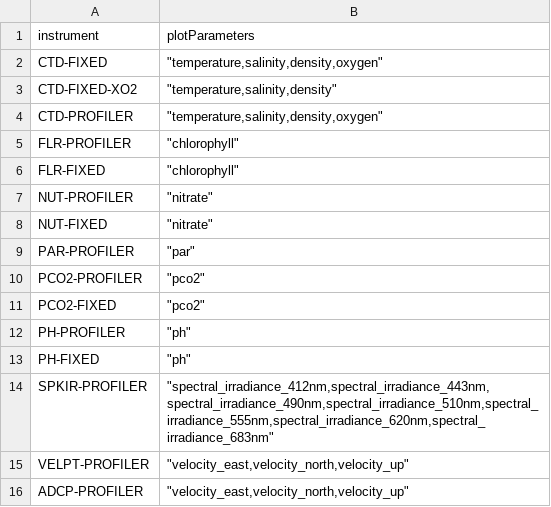
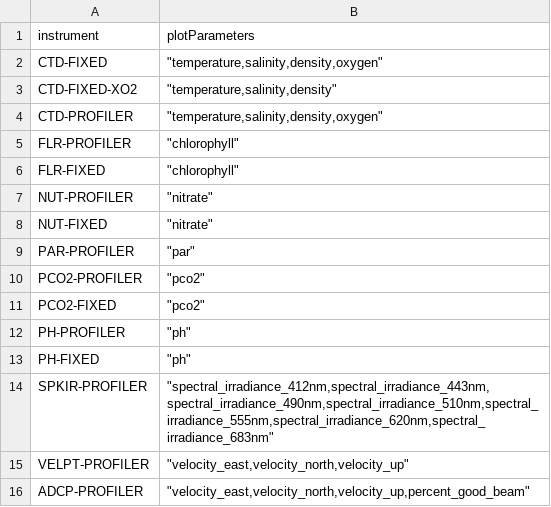
Before and after one commit to OOI-CabledArray/rca-data-tools, a CSV file: rca_data_tools/qaqc/params/plotParameters.csv, drawn as a sheet.

```diff
--- a/rca_data_tools/qaqc/params/plotParameters.csv
+++ b/rca_data_tools/qaqc/params/plotParameters.csv
@@ -15,2 +15,2 @@ SPKIR-PROFILER,"""spectral_irradiance_412nm,spectral_irradiance_443nm,spectral_i
 VELPT-PROFILER,"""velocity_east,velocity_north,velocity_up"""
-ADCP-PROFILER,"""velocity_east,velocity_north,velocity_up"""
+ADCP-PROFILER,"""velocity_east,velocity_north,velocity_up,percent_good_beam"""
```
Also changed, not shown: rca_data_tools/qaqc/params/localRanges.csv, rca_data_tools/qaqc/params/sitesDictionary.csv, 2 other files.
